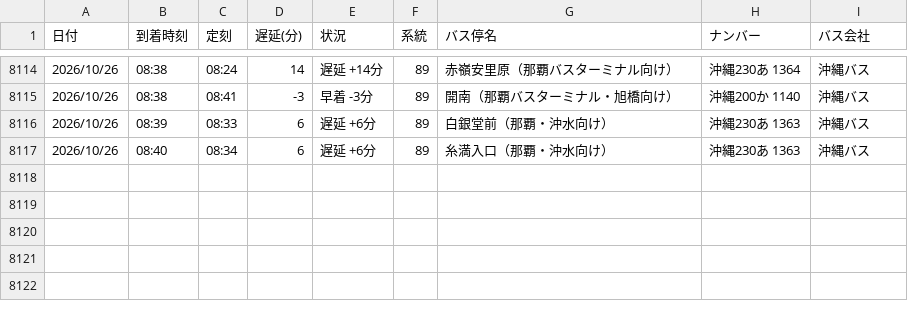
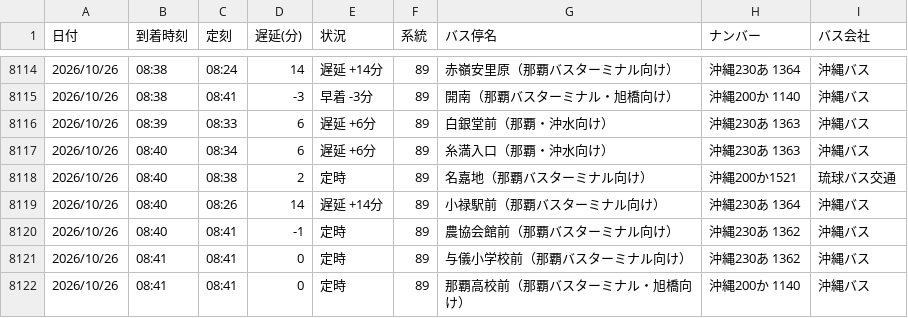
Before and after one commit to uy819/bus-analysis, a CSV file: bus_arrival_log.csv, drawn as a sheet; only a part is shown, gaps mark what is left out.

```diff
--- a/bus_arrival_log.csv
+++ b/bus_arrival_log.csv
@@ -8117 +8117,6 @@
 2026/10/26,08:40,08:34,6,遅延 +6分,89,糸満入口（那覇・沖水向け）,沖縄230あ 1363 ,沖縄バス
+2026/10/26,08:40,08:38,2,定時,89,名嘉地（那覇バスターミナル向け）,沖縄200か1521,琉球バス交通
+2026/10/26,08:40,08:26,14,遅延 +14分,89,小禄駅前（那覇バスターミナル向け）,沖縄230あ 1364,沖縄バス
+2026/10/26,08:40,08:41,-1,定時,89,農協会館前（那覇バスターミナル向け）,沖縄230あ 1362,沖縄バス
+2026/10/26,08:41,08:41,0,定時,89,与儀小学校前（那覇バスターミナル向け）,沖縄230あ 1362,沖縄バス
+2026/10/26,08:41,08:41,0,定時,89,那覇高校前（那覇バスターミナル・旭橋向け）,沖縄200か 1140,沖縄バス
```
Also changed, not shown: 1 other file.
